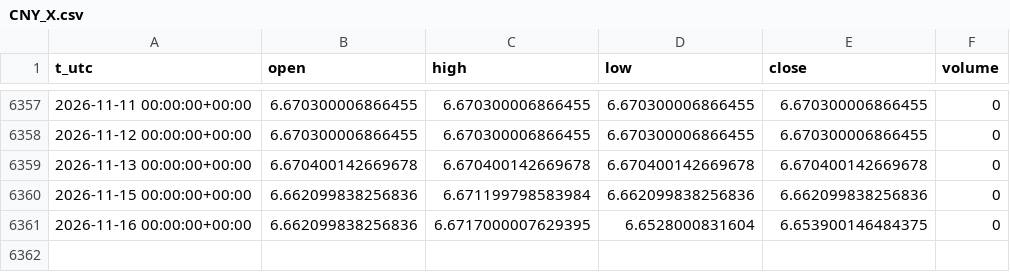
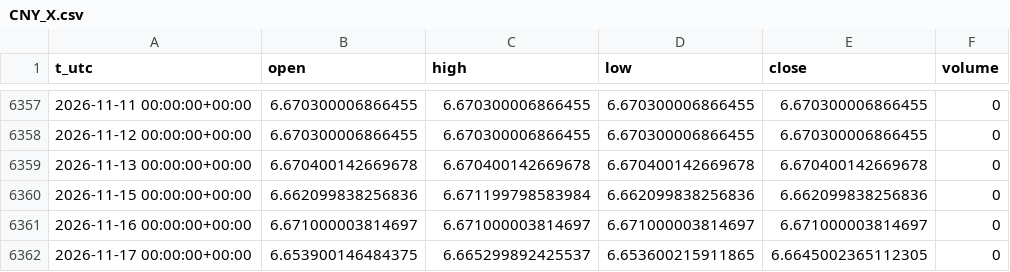
Before and after one commit to egedogann/piyasa-veri, a CSV file: data/d1/CNY_X.csv, drawn as a sheet; only a part is shown, gaps mark what is left out.

```diff
--- a/data/d1/CNY_X.csv
+++ b/data/d1/CNY_X.csv
@@ -6360,2 +6360,3 @@ t_utc,open,high,low,close,volume
 2026-11-15 00:00:00+00:00,6.662099838256836,6.671199798583984,6.662099838256836,6.662099838256836,0
-2026-11-16 00:00:00+00:00,6.662099838256836,6.6717000007629395,6.6528000831604,6.653900146484375,0
+2026-11-16 00:00:00+00:00,6.671000003814697,6.671000003814697,6.671000003814697,6.671000003814697,0
+2026-11-17 00:00:00+00:00,6.653900146484375,6.665299892425537,6.653600215911865,6.6645002365112305,0
```
Also changed, not shown: data/d1/EURUSD_X.csv, data/d1/IDX_HSI.csv, 38 other files.
